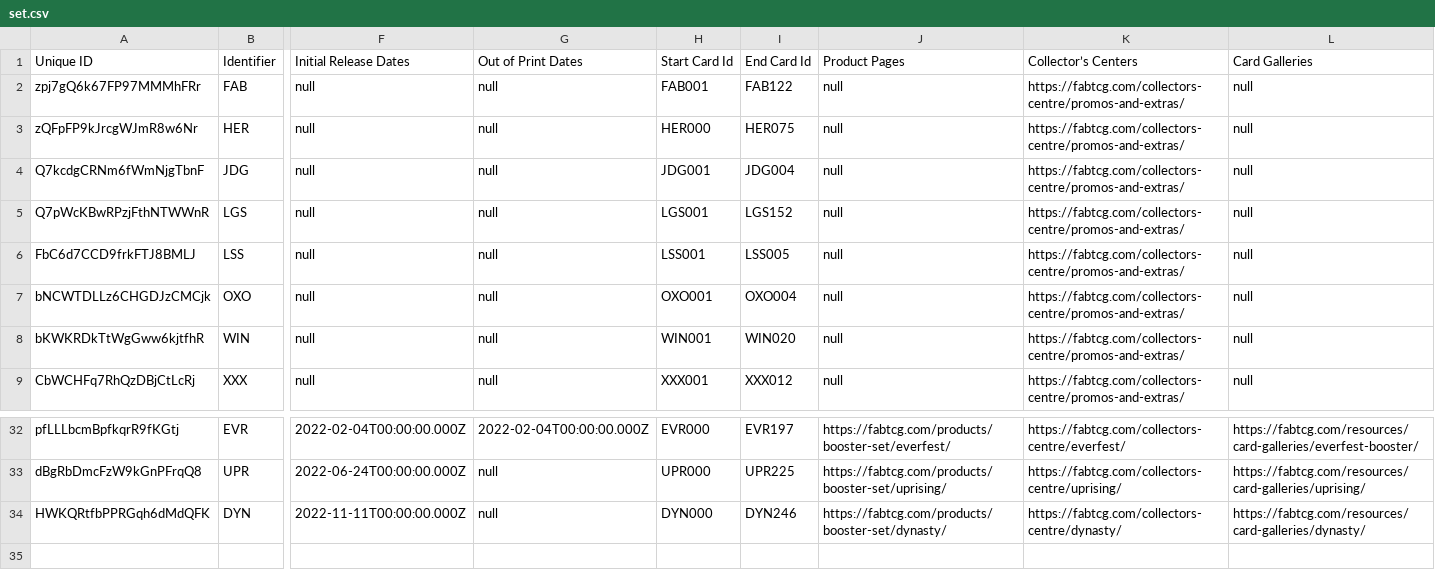
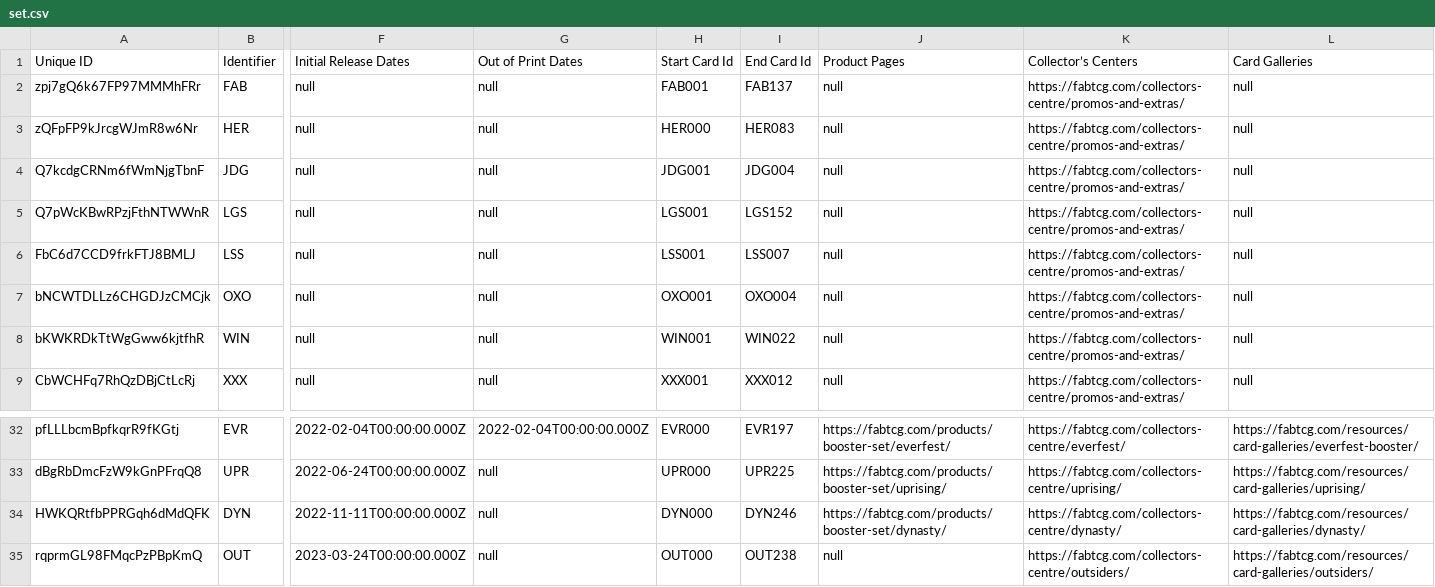
Before and after one commit to the-fab-cube/flesh-and-blood-cards, a CSV file: csvs/english/set.csv, drawn as a sheet; only a part is shown, gaps mark what is left out; rows hold the shown columns only; the diff names each change by its address in the sheet, - before the commit and + after, or states it on an @@ line.

```diff
--- a/csvs/english/set.csv
+++ b/csvs/english/set.csv
-I2: FAB122
+I2: FAB137
-I3: HER075
+I3: HER083
-I6: LSS005
+I6: LSS007
-I8: WIN020
+I8: WIN022
+row 35: rqprmGL98FMqcPzPBpKmQ | OUT | 2023-03-24T00:00:00.000Z | null | OUT000 | OUT238 | null | https://fabtcg.com/collectors-centre/outsiders/ | https://fabtcg.com/resources/card-galleries/outsiders/
```
Also changed, not shown: csvs/english/artist.csv, csvs/english/card-face-association.csv, 43 other files.
